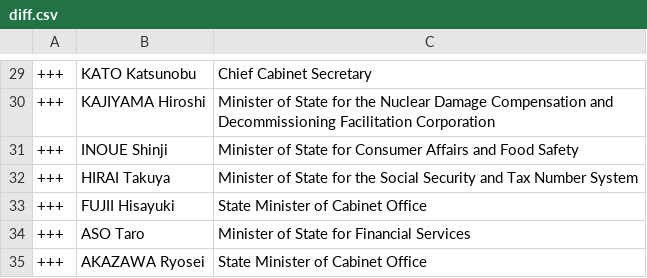
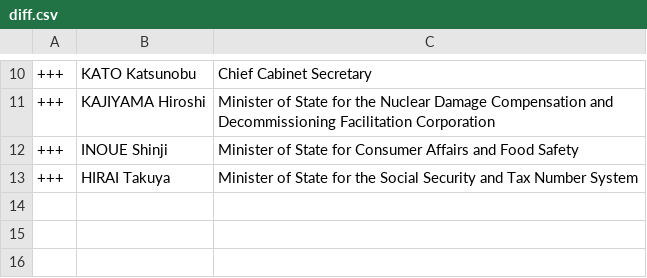
Before and after one commit to every-politician-scrapers/japan-ministers, a CSV file: data/diff.csv, drawn as a sheet; only a part is shown, gaps mark what is left out; the diff covers the shown part only.

```diff
--- a/data/diff.csv
+++ b/data/diff.csv
@@ -32,4 +13 @@
 +++,HIRAI Takuya,Minister of State for the Social Security and Tax Number System
-+++,FUJII Hisayuki,State Minister of Cabinet Office
-+++,ASO Taro,Minister of State for Financial Services
-+++,AKAZAWA Ryosei,State Minister of Cabinet Office
```
Also changed, not shown: 19 removed rows and 1 edited cell elsewhere in this file, data/wikidata.csv.
